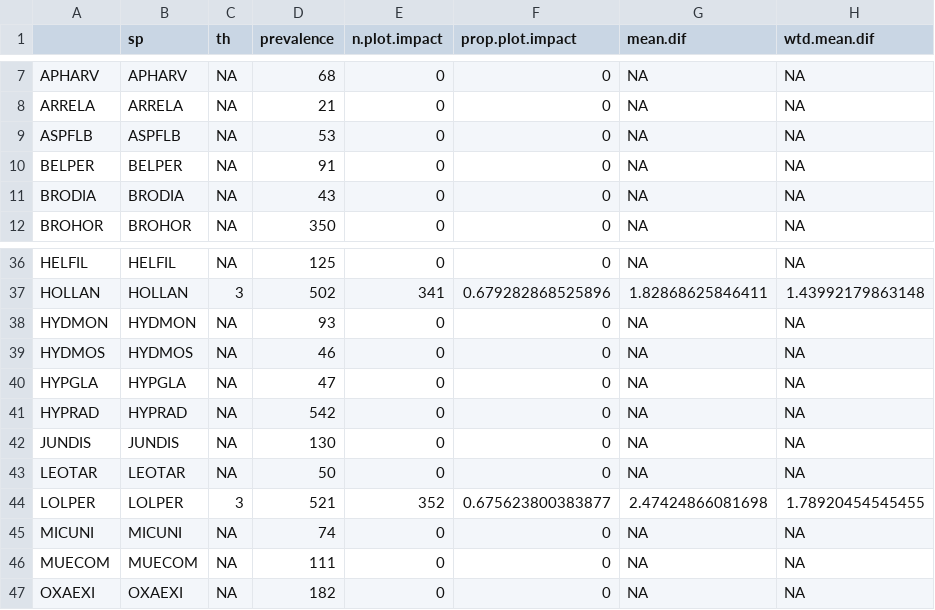
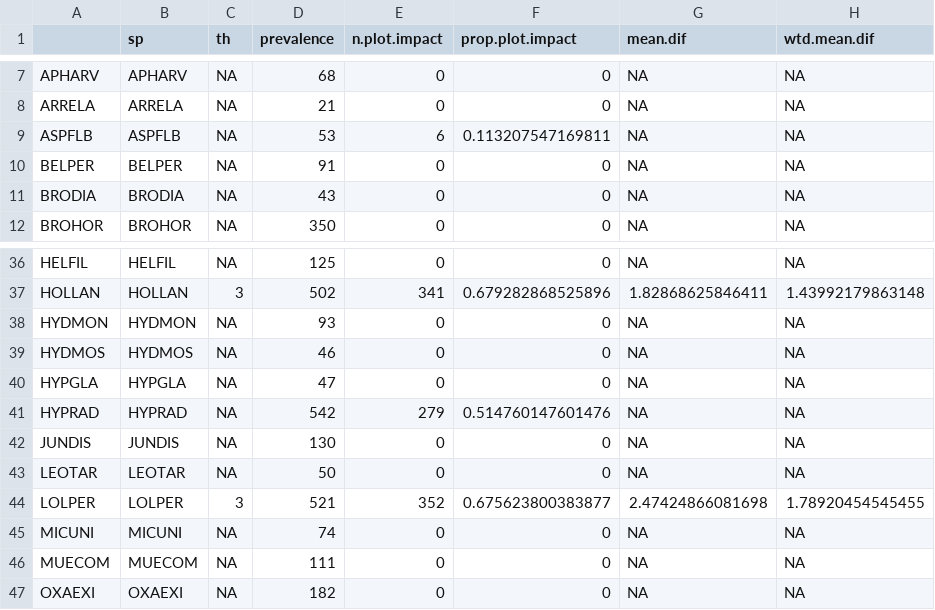
Before and after one commit to maudbv/Critical-abundances-BP, a CSV file: impact.SRnat.csv, drawn as a sheet; only a part is shown, gaps mark what is left out; the diff names each change by its address in the sheet, - before the commit and + after, or states it on an @@ line.

```diff
--- a/impact.SRnat.csv
+++ b/impact.SRnat.csv
-E9 (n.plot.impact): 0
+E9 (n.plot.impact): 6
-F9 (prop.plot.impact): 0
+F9 (prop.plot.impact): 0.113207547169811
-E41 (n.plot.impact): 0
+E41 (n.plot.impact): 279
-F41 (prop.plot.impact): 0
+F41 (prop.plot.impact): 0.514760147601476
```
Also changed, not shown: Pearson correlations.csv, impact.SRali.csv, 25 other files.
